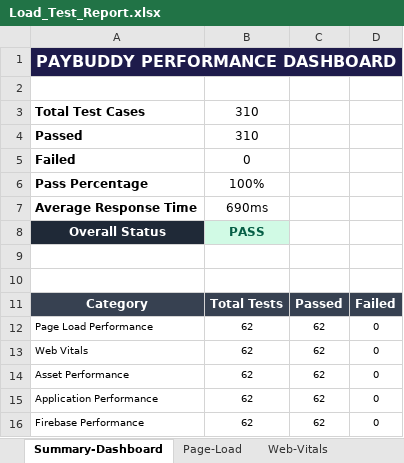
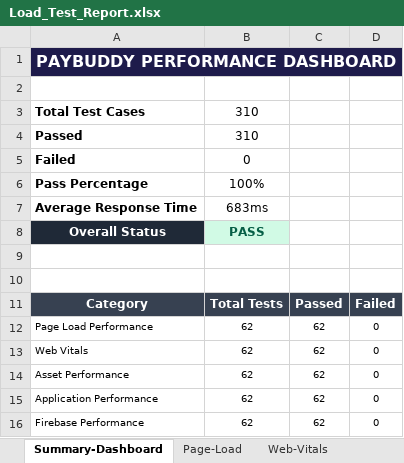
Before and after one commit to Vishnuumapathy/PayBuddyWeb, an Excel workbook: load-test-reports/Load_Test_Report.xlsx, sheet Summary-Dashboard, drawn as a sheet; values as stored, in another font and other column widths than the file's, no borders; the diff names each change by its address in the sheet, - before the commit and + after, or states it on an @@ line.

```diff
--- a/load-test-reports/Load_Test_Report.xlsx (sheet Summary-Dashboard)
+++ b/load-test-reports/Load_Test_Report.xlsx (sheet Summary-Dashboard)
-B7: 690ms
+B7: 683ms
```
Also changed, not shown: sheet Page-Load, sheet Firebase-Performance, sheet Web-Vitals, sheet Application-Performance, sheet Asset-Performance, 7 other files.
